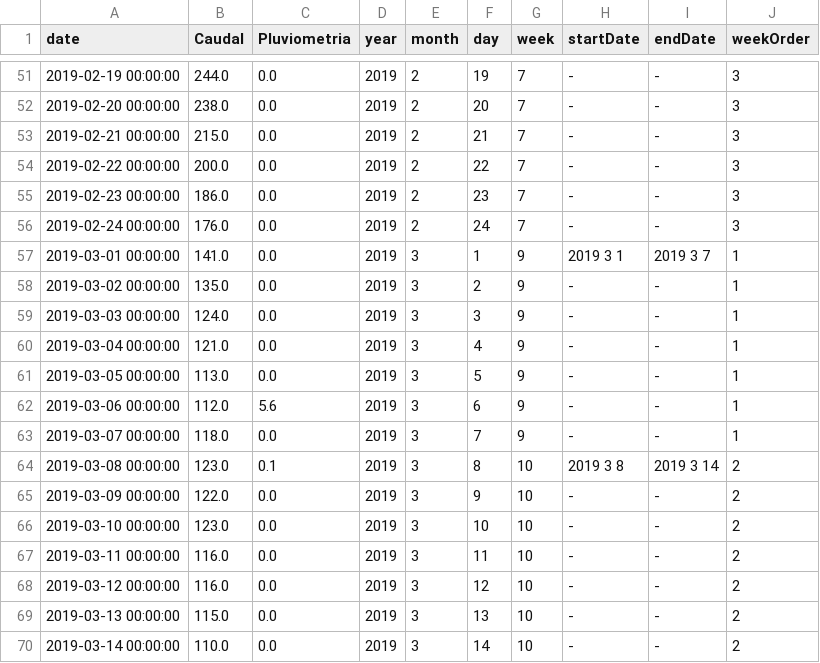
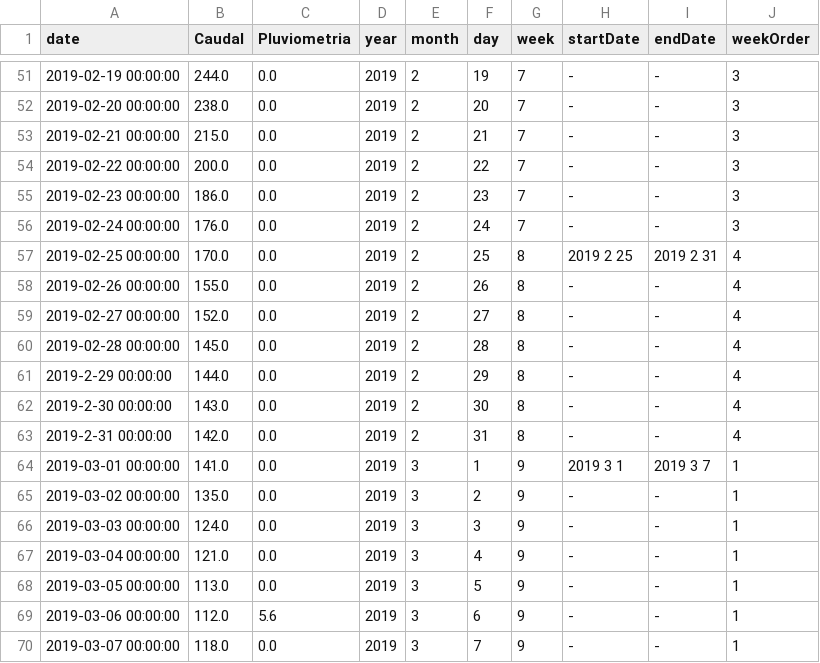
Before and after one commit to xrigueira/m-fdaPy, a CSV file: PreprocessorDaily/Database/data_pro.csv, drawn as a sheet; only a part is shown, gaps mark what is left out; the shorter side is filled out with more unchanged rows; the diff names each change by its address in the sheet, - before the commit and + after, or states it on an @@ line.

```diff
--- a/PreprocessorDaily/Database/data_pro.csv
+++ b/PreprocessorDaily/Database/data_pro.csv
+row 57: 2019-02-25 00:00:00 | 170.0 | 0.0 | 2019 | 2 | 25 | 8 | 2019 2 25 | 2019 2 31 | 4
+row 58: 2019-02-26 00:00:00 | 155.0 | 0.0 | 2019 | 2 | 26 | 8 | - | - | 4
+row 59: 2019-02-27 00:00:00 | 152.0 | 0.0 | 2019 | 2 | 27 | 8 | - | - | 4
+row 60: 2019-02-28 00:00:00 | 145.0 | 0.0 | 2019 | 2 | 28 | 8 | - | - | 4
+row 61: 2019-2-29 00:00:00 | 144.0 | 0.0 | 2019 | 2 | 29 | 8 | - | - | 4
+row 62: 2019-2-30 00:00:00 | 143.0 | 0.0 | 2019 | 2 | 30 | 8 | - | - | 4
+row 63: 2019-2-31 00:00:00 | 142.0 | 0.0 | 2019 | 2 | 31 | 8 | - | - | 4
```
Also changed, not shown: 6 other files.
